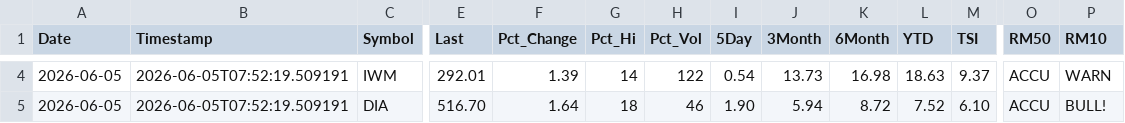
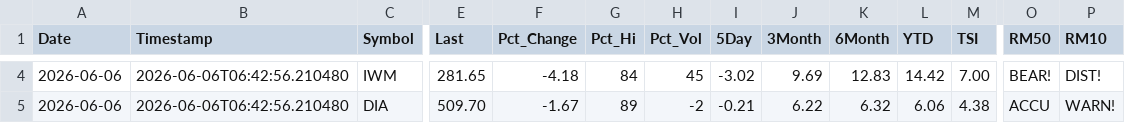
Before and after one commit to blumenty/stock-data-automation, a CSV file: data/Shazam-market-daily.csv, drawn as a sheet; only a part is shown, gaps mark what is left out; the diff covers the shown part only; the diff names each change by its address in the sheet, - before the commit and + after, or states it on an @@ line.

```diff
--- a/data/Shazam-market-daily.csv
+++ b/data/Shazam-market-daily.csv
-A4:A5 (Date): 2026-06-05
+A4:A5 (Date): 2026-06-06
-B4:B5 (Timestamp): 2026-06-05T07:52:19.509191
+B4:B5 (Timestamp): 2026-06-06T06:42:56.210480
-E4 (Last): 292.01
+E4 (Last): 281.65
-F4 (Pct_Change): 1.39
+F4 (Pct_Change): -4.18
-G4 (Pct_Hi): 14
+G4 (Pct_Hi): 84
-H4 (Pct_Vol): 122
+H4 (Pct_Vol): 45
-I4 (5Day): 0.54
+I4 (5Day): -3.02
-J4 (3Month): 13.73
+J4 (3Month): 9.69
-K4 (6Month): 16.98
+K4 (6Month): 12.83
-L4 (YTD): 18.63
+L4 (YTD): 14.42
-M4 (TSI): 9.37
+M4 (TSI): 7.00
-O4 (RM50): ACCU
+O4 (RM50): BEAR!
-P4 (RM10): WARN
+P4 (RM10): DIST!
-E5 (Last): 516.70
+E5 (Last): 509.70
-F5 (Pct_Change): 1.64
+F5 (Pct_Change): -1.67
-G5 (Pct_Hi): 18
+G5 (Pct_Hi): 89
-H5 (Pct_Vol): 46
+H5 (Pct_Vol): -2
-I5 (5Day): 1.90
+I5 (5Day): -0.21
-J5 (3Month): 5.94
+J5 (3Month): 6.22
-K5 (6Month): 8.72
+K5 (6Month): 6.32
-L5 (YTD): 7.52
+L5 (YTD): 6.06
-M5 (TSI): 6.10
+M5 (TSI): 4.38
-P5 (RM10): BULL!
+P5 (RM10): WARN!
```
Also changed, not shown: 45 edited cells elsewhere in this file, data/shazam-tsi-history.csv, 4 other files.
